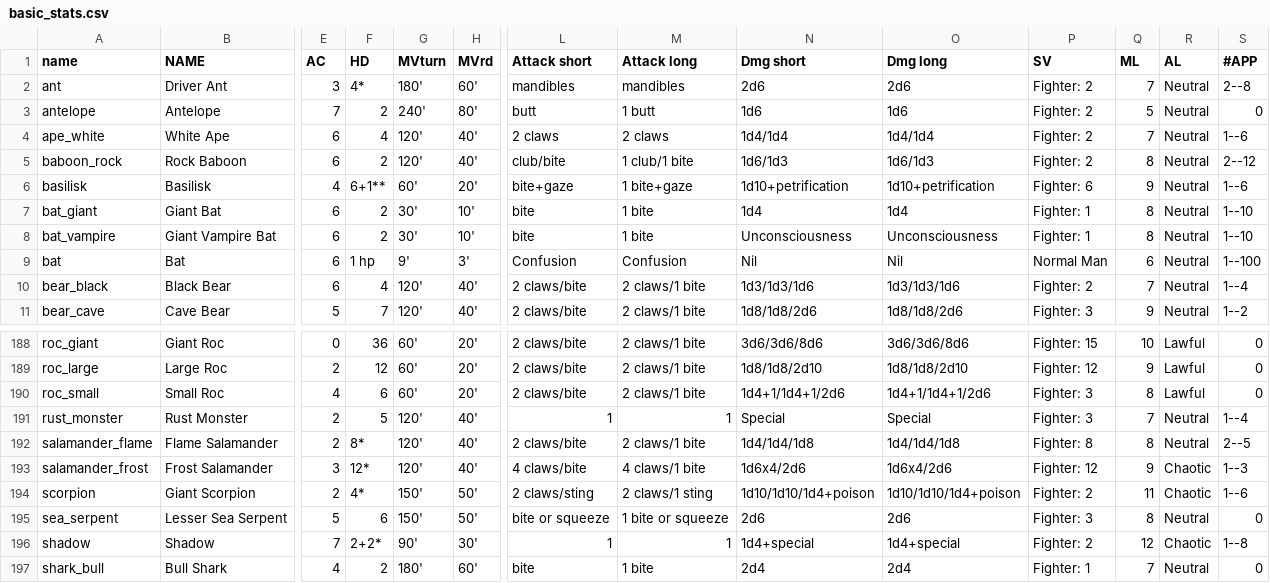
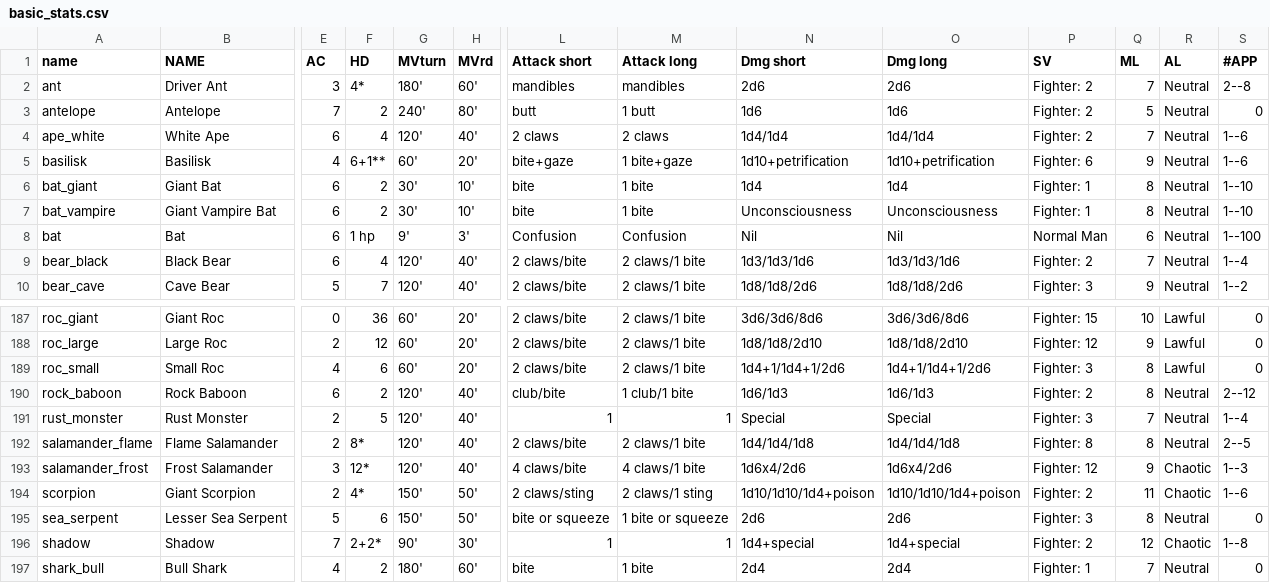
Before and after one commit to slithy/rpg_module, a CSV file: basic_stats/basic_stats.csv, drawn as a sheet; only a part is shown, gaps mark what is left out; removed rows and columns are numbered as before the commit, all else as after; rows hold the shown columns only; the diff names each change by its address in the sheet, - before the commit and + after, or states it on an @@ line.

```diff
--- a/basic_stats/basic_stats.csv
+++ b/basic_stats/basic_stats.csv
-row 5: baboon_rock | Rock Baboon | 6 | 2 | 120' | 40' | club/bite | 1 club/1 bite | 1d6/1d3 | 1d6/1d3 | Fighter: 2 | 8 | Neutral | 2--12
+row 190: rock_baboon | Rock Baboon | 6 | 2 | 120' | 40' | club/bite | 1 club/1 bite | 1d6/1d3 | 1d6/1d3 | Fighter: 2 | 8 | Neutral | 2--12
```
Also changed, not shown: 2 other files.
